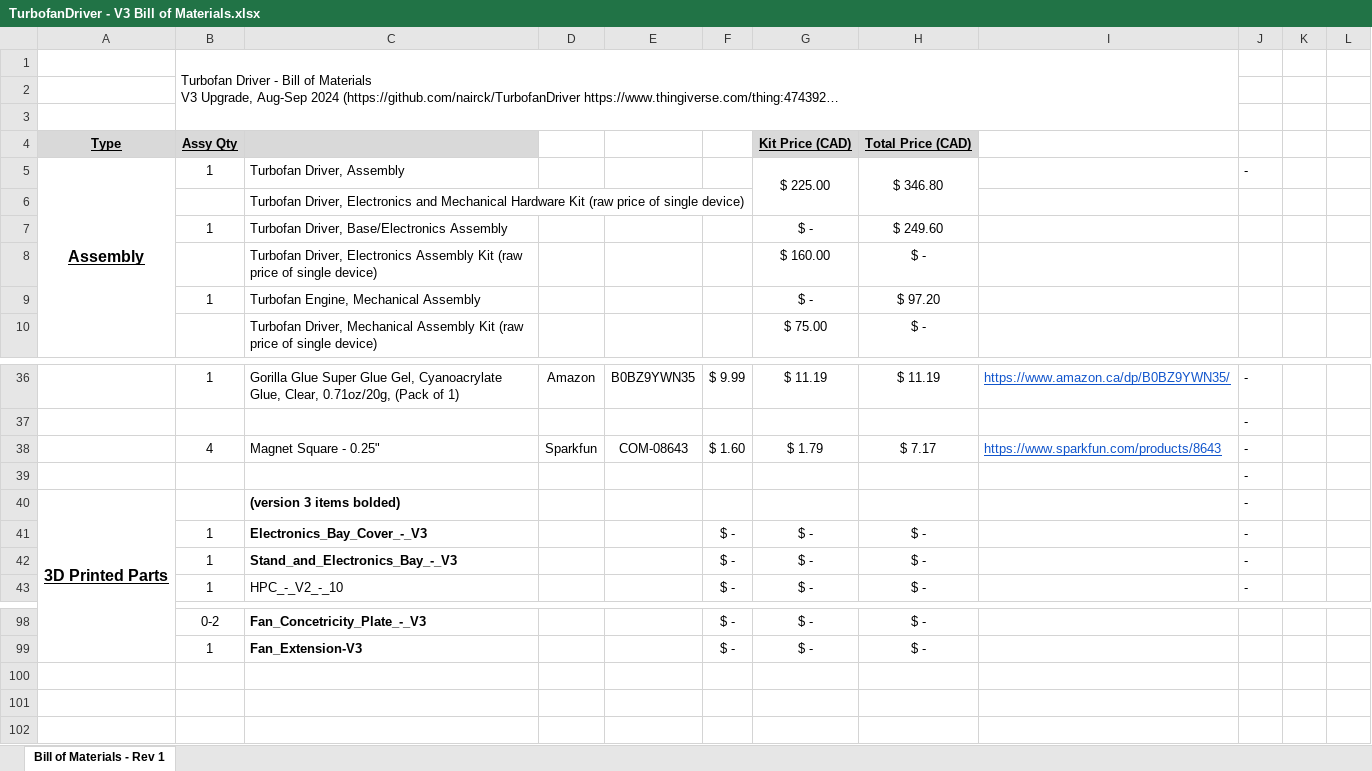
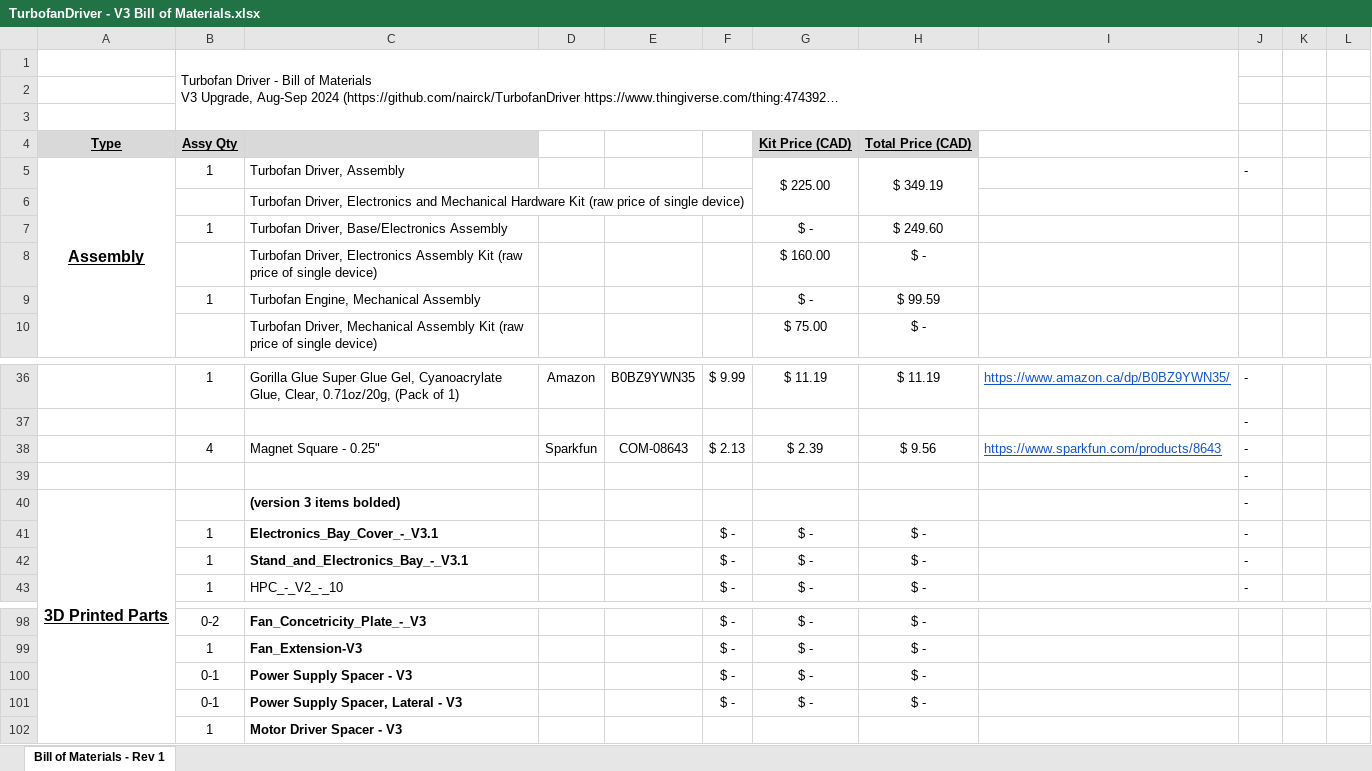
Before and after one commit to nairck/TurbofanDriver, an Excel workbook: TurbofanDriver - V3 Bill of Materials.xlsx, sheet Bill of Materials - Rev 1, drawn as a sheet; only a part is shown, gaps mark what is left out; long unchanged cells end in …; values as stored, in another font and other column widths than the file's, no borders; conditional formats not drawn; the diff names each change by its address in the sheet, - before the commit and + after, or states it on an @@ line.

Commit message:
Updates
Update to magnet cost (mistake not converting to CAD from USD)
Updated 3D printed list, updates to Electronics Base, Cover, and Motor Clamp. Addition of Motor and PCB Spacers

```diff
--- a/TurbofanDriver - V3 Bill of Materials.xlsx (sheet Bill of Materials - Rev 1)
+++ b/TurbofanDriver - V3 Bill of Materials.xlsx (sheet Bill of Materials - Rev 1)
-H5: $ 346.80
+H5: $ 349.19
-H9: $ 97.20
+H9: $ 99.59
-F38: $ 1.60
+F38: $ 2.13
-G38: $ 1.79
+G38: $ 2.39
-H38: $ 7.17
+H38: $ 9.56
-C41: Electronics_Bay_Cover_-_V3
+C41: Electronics_Bay_Cover_-_V3.1
-C42: Stand_and_Electronics_Bay_-_V3
+C42: Stand_and_Electronics_Bay_-_V3.1
+row 100:  | 0-1 | Power Supply Spacer - V3 |  |  | $ - | $ - | $ -
+row 101:  | 0-1 | Power Supply Spacer, Lateral - V3 |  |  | $ - | $ - | $ -
+row 102:  | 1 | Motor Driver Spacer - V3
```
Also changed, not shown: formulas that keep their value.
